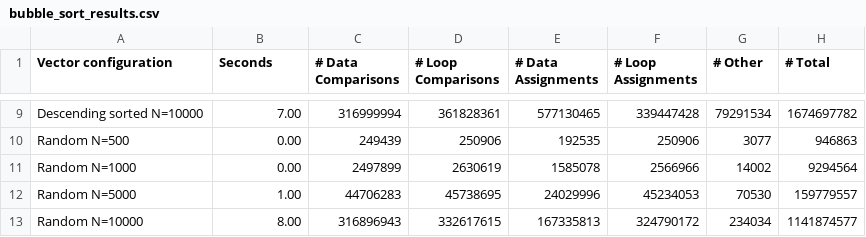
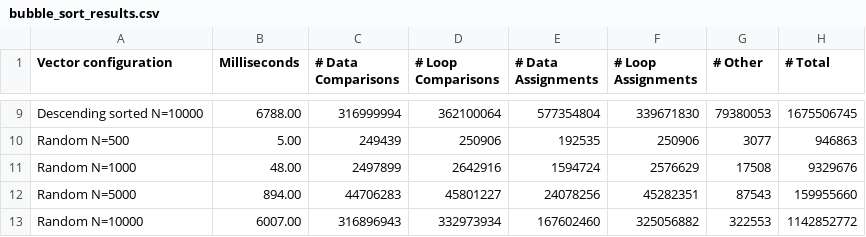
Before and after one commit to tonixsmm/CPSC122, a CSV file: bubble_sort_results.csv, drawn as a sheet; only a part is shown, gaps mark what is left out; the diff covers the shown part only; the diff names each change by its address in the sheet, - before the commit and + after, or states it on an @@ line.

```diff
--- a/bubble_sort_results.csv
+++ b/bubble_sort_results.csv
-B1: Seconds
+B1: Milliseconds
-B9 (Milliseconds): 7.00
+B9 (Milliseconds): 6788.00
-D9 (# Loop Comparisons): 361828361
+D9 (# Loop Comparisons): 362100064
-E9 (# Data Assignments): 577130465
+E9 (# Data Assignments): 577354804
-F9 (# Loop Assignments): 339447428
+F9 (# Loop Assignments): 339671830
-G9 (# Other): 79291534
+G9 (# Other): 79380053
-H9 (# Total): 1674697782
+H9 (# Total): 1675506745
-B10 (Milliseconds): 0.00
+B10 (Milliseconds): 5.00
-B11 (Milliseconds): 0.00
+B11 (Milliseconds): 48.00
-D11 (# Loop Comparisons): 2630619
+D11 (# Loop Comparisons): 2642916
-E11 (# Data Assignments): 1585078
+E11 (# Data Assignments): 1594724
-F11 (# Loop Assignments): 2566966
+F11 (# Loop Assignments): 2576629
-G11 (# Other): 14002
+G11 (# Other): 17508
-H11 (# Total): 9294564
+H11 (# Total): 9329676
-B12 (Milliseconds): 1.00
+B12 (Milliseconds): 894.00
-D12 (# Loop Comparisons): 45738695
+D12 (# Loop Comparisons): 45801227
-E12 (# Data Assignments): 24029996
+E12 (# Data Assignments): 24078256
-F12 (# Loop Assignments): 45234053
+F12 (# Loop Assignments): 45282351
-G12 (# Other): 70530
+G12 (# Other): 87543
-H12 (# Total): 159779557
+H12 (# Total): 159955660
-B13 (Milliseconds): 8.00
+B13 (Milliseconds): 6007.00
-D13 (# Loop Comparisons): 332617615
+D13 (# Loop Comparisons): 332973934
-E13 (# Data Assignments): 167335813
+E13 (# Data Assignments): 167602460
-F13 (# Loop Assignments): 324790172
+F13 (# Loop Assignments): 325056882
-G13 (# Other): 234034
+G13 (# Other): 322553
-H13 (# Total): 1141874577
+H13 (# Total): 1142852772
```
Also changed, not shown: 28 edited cells elsewhere in this file, insertion_sort_results.csv, selection_sort_results.csv, 1 other file.
